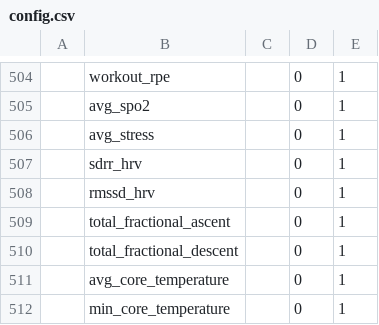
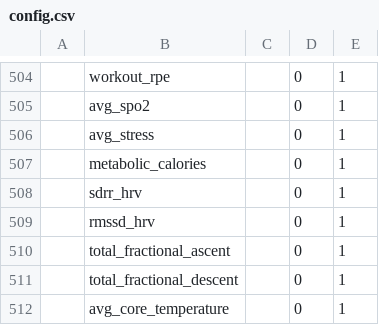
Before and after one commit to garmin/fit-c-sdk, a CSV file: config.csv, drawn as a sheet; only a part is shown, gaps mark what is left out; the shorter side is filled out with more unchanged rows; the diff names each change by its address in the sheet, - before the commit and + after, or states it on an @@ line.

```diff
--- a/config.csv
+++ b/config.csv
+row 507:  | metabolic_calories |  | 0 | 1
```
Also changed, not shown: 19 other files.
